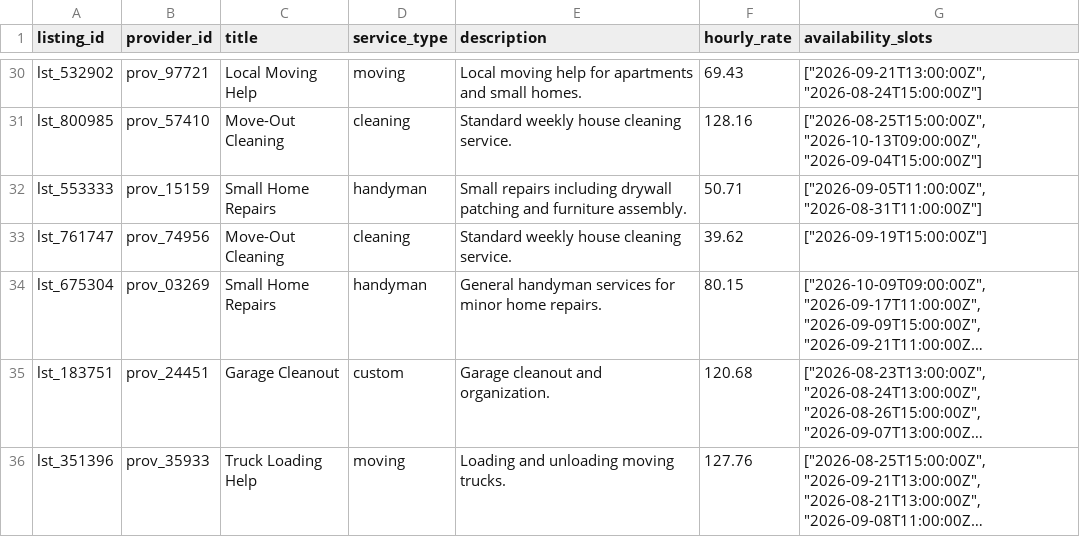
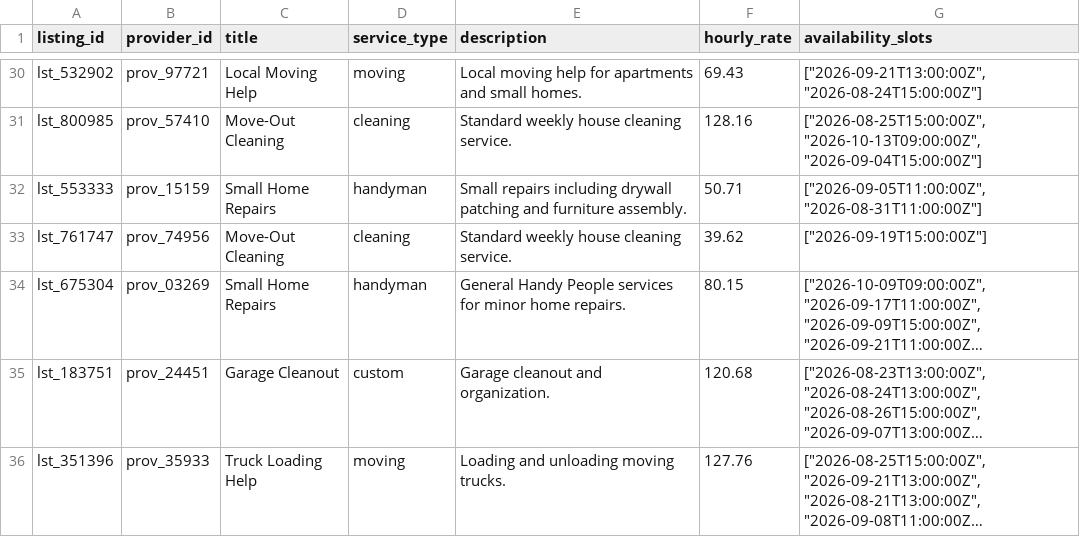
Before and after one commit to valerie-zandoli/tasklocal-home-service-customer-app-product-b, a CSV file: backend/data/listings.csv, drawn as a sheet; only a part is shown, gaps mark what is left out; long unchanged cells end in …; the diff covers the shown part only; the diff names each change by its address in the sheet, - before the commit and + after, or states it on an @@ line.

Commit message:
Rename customer-facing "Handyman" references to "Handy People"
Changes only what customers see: the filter dropdown label, listing
titles/descriptions in all three mirrored copies of the synthetic
dataset (frontend/data/listings.json, backend/data/listings.csv,
backend/seed_data.sql), and README prose.

The stored service_type value 'handyman' is left as-is — it's the
shared cross-team category key (schema.sql: "must stay in sync with
Products A, C, and D — do not rename or retype without a team
sign-off"), and filterListings() matches against it directly. Added
formatServiceType() in utils.js so the listing-card and listing-detail
badges (which previously rendered the raw service_type value) show the
new display label instead of the raw key.

```diff
--- a/backend/data/listings.csv
+++ b/backend/data/listings.csv
-E34 (description): General handyman services for…
+E34 (description): General Handy People services for…
```
Also changed, not shown: 12 edited cells elsewhere in this file, 8 other files.
